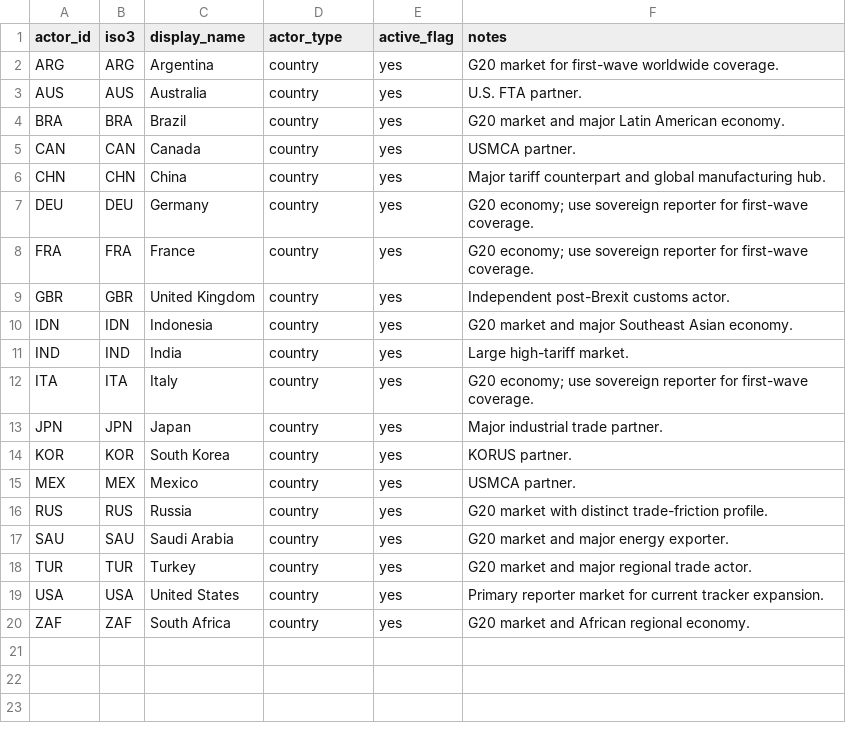
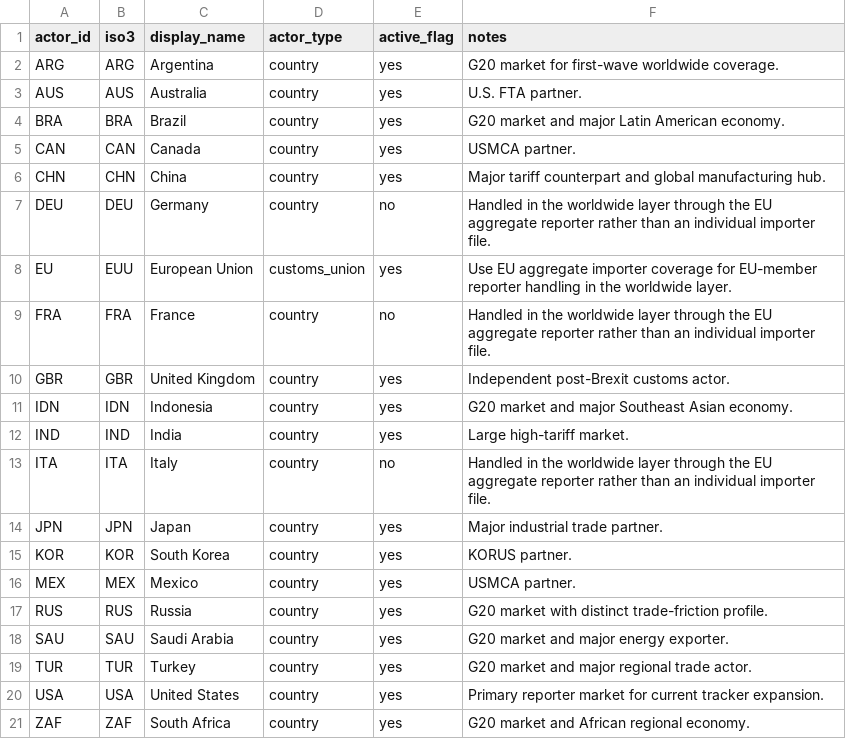
Before and after one commit to haydenstoltz/tariff-tracker, a CSV file: data/metadata/world/customs_territories.csv, drawn as a sheet.

```diff
--- a/data/metadata/world/customs_territories.csv
+++ b/data/metadata/world/customs_territories.csv
@@ -6,4 +6,5 @@ CAN,CAN,Canada,country,yes,USMCA partner.
 CHN,CHN,China,country,yes,Major tariff counterpart and global manufacturing hub.
-DEU,DEU,Germany,country,yes,G20 economy; use sovereign reporter for first-wave coverage.
-FRA,FRA,France,country,yes,G20 economy; use sovereign reporter for first-wave coverage.
+DEU,DEU,Germany,country,no,Handled in the worldwide layer through the EU aggregate reporter rather than an individual importer file.
+EU,EUU,European Union,customs_union,yes,Use EU aggregate importer coverage for EU-member reporter handling in the worldwide layer.
+FRA,FRA,France,country,no,Handled in the worldwide layer through the EU aggregate reporter rather than an individual importer file.
 GBR,GBR,United Kingdom,country,yes,Independent post-Brexit customs actor.
@@ -11,3 +12,3 @@ IDN,IDN,Indonesia,country,yes,G20 market and major Southeast Asian economy.
 IND,IND,India,country,yes,Large high-tariff market.
-ITA,ITA,Italy,country,yes,G20 economy; use sovereign reporter for first-wave coverage.
+ITA,ITA,Italy,country,no,Handled in the worldwide layer through the EU aggregate reporter rather than an individual importer file.
 JPN,JPN,Japan,country,yes,Major industrial trade partner.
```
Also changed, not shown: outputs/worldwide/by_year/2024/worldwide_import_acquisition_queue.csv, outputs/worldwide/by_year/2024/worldwide_import_batch_coverage.csv, 49 other files.
